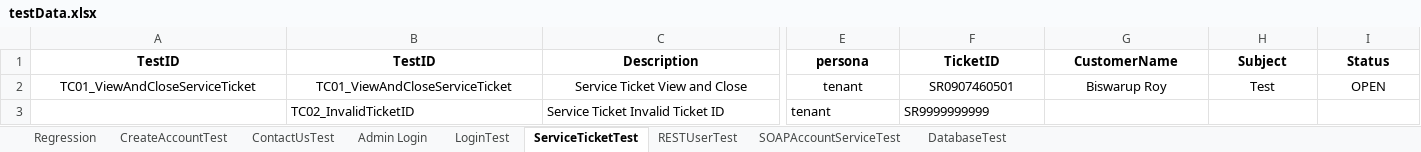
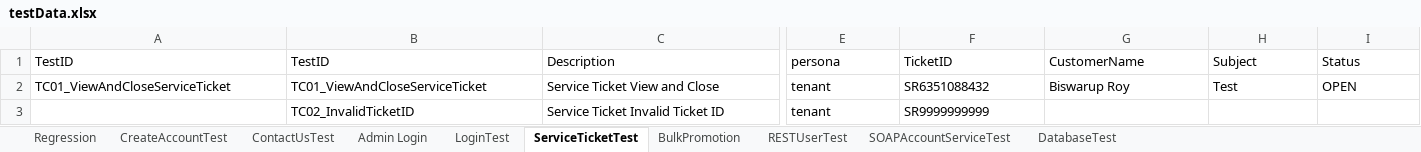
Before and after one commit to trigitaltech/nipige_qa_automation, an Excel workbook: src/resources/data/testData.xlsx, sheet ServiceTicketTest, drawn as a sheet; only a part is shown, gaps mark what is left out; values as stored, in another font and other column widths than the file's, no borders; the diff covers the shown part only; the diff names each change by its address in the sheet, - before the commit and + after, or states it on an @@ line.

Commit message:
feat: Add Service Ticket and FreshCart end-to-end automation
- ServiceTicket Page Object, Steps, Constants, and Tests (TC01, TC02)
- FreshCart Page Object, Steps, Constants, and E2E Test
- Excel fallback for Tenant and FreshCart credentials in Credentials.ts
- Added TC05_FreshCartLogin and ServiceTicketTest sheet to testData.xlsx

```diff
--- a/src/resources/data/testData.xlsx (sheet ServiceTicketTest)
+++ b/src/resources/data/testData.xlsx (sheet ServiceTicketTest)
+sheet tab: BulkPromotion
@@ A1:I1 bold: on → off, alignment: center → left @@
-A2:C2 alignment: center
+A2:C2 alignment: left
-E2:I2 alignment: center
+E2:I2 alignment: left
-F2 (TicketID): SR0907460501
+F2 (TicketID): SR6351088432
```
Also changed, not shown: cell formats elsewhere in this sheet, sheet Admin Login, sheet LoginTest, 10 other files.
